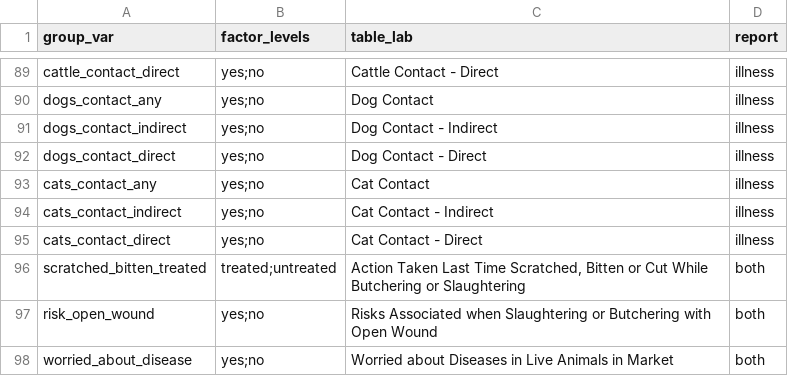
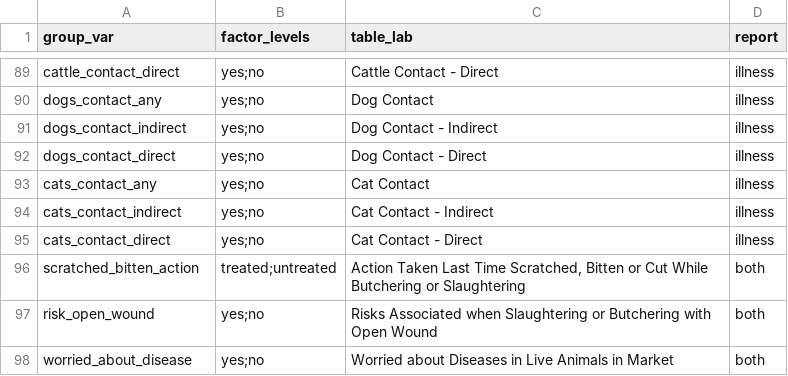
Before and after one commit to ecohealthalliance/predict-behav-report, a CSV file: tabular-report-tbl-inputs.csv, drawn as a sheet; only a part is shown, gaps mark what is left out.

Commit message:
change var name from scratched_bitten_treated to scratched_bitten_action

```diff
--- a/tabular-report-tbl-inputs.csv
+++ b/tabular-report-tbl-inputs.csv
@@ -97,3 +97,3 @@ cats_contact_indirect,yes;no,Cat Contact - Indirect,illness
 cats_contact_direct,yes;no,Cat Contact - Direct,illness
-scratched_bitten_treated,treated;untreated,"Action Taken Last Time Scratched, Bitten or Cut While Butchering or Slaughtering",both
+scratched_bitten_action,treated;untreated,"Action Taken Last Time Scratched, Bitten or Cut While Butchering or Slaughtering",both
 risk_open_wound,yes;no,Risks Associated when Slaughtering or Butchering with Open Wound,both
```
